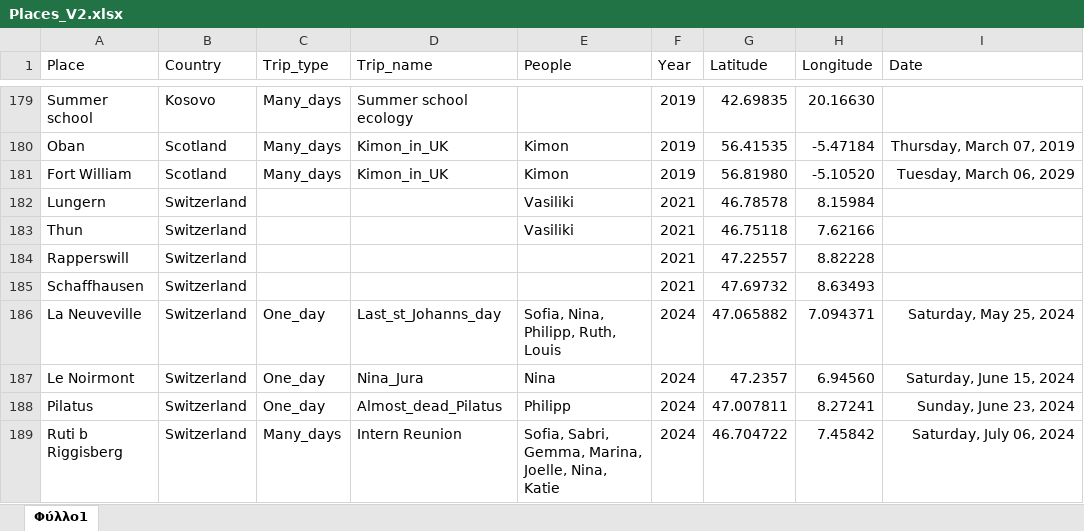
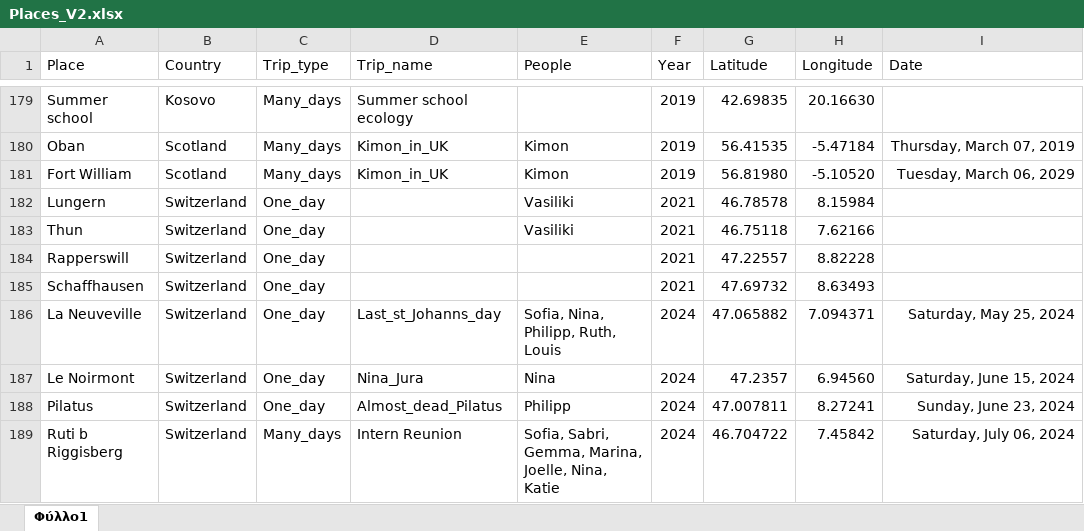
Before and after one commit to G-Kazantzidis/Places, an Excel workbook: Places_V2.xlsx, sheet Φύλλο1, drawn as a sheet; only a part is shown, gaps mark what is left out; values as stored, in another font and other column widths than the file's, no borders; the diff covers the shown part only; the diff names each change by its address in the sheet, - before the commit and + after, or states it on an @@ line.

```diff
--- a/Places_V2.xlsx (sheet Φύλλο1)
+++ b/Places_V2.xlsx (sheet Φύλλο1)
-C182:C185 (Trip_type): (empty)
+C182:C185 (Trip_type): One_day
```
Also changed, not shown: 20 added rows and 2 edited cells elsewhere in this sheet, 2 other files.
